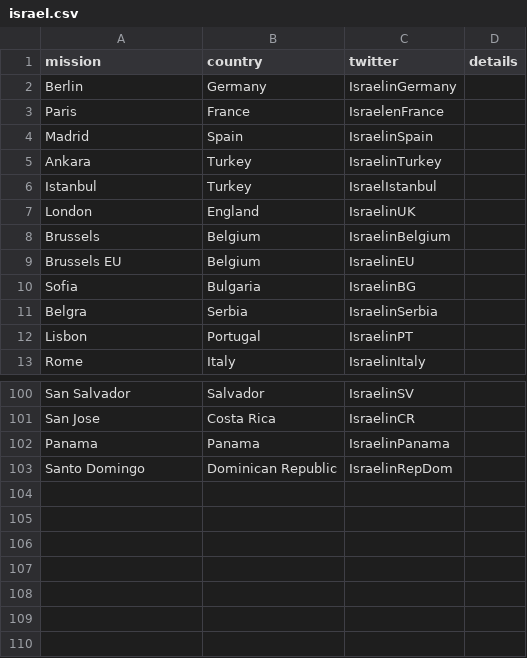
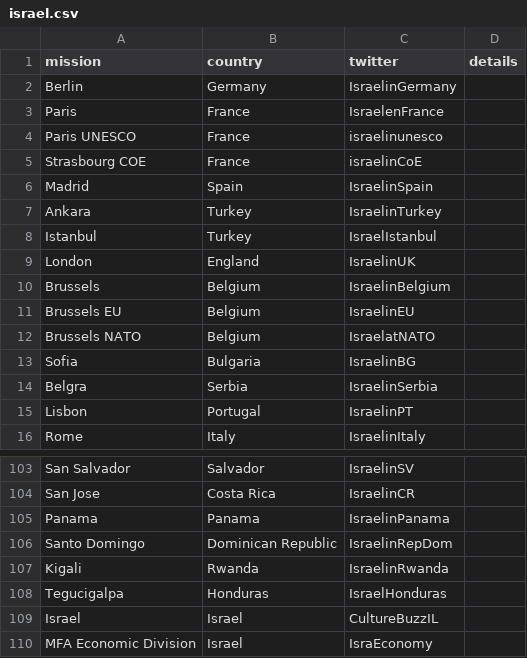
Before and after one commit to vg/twiplomacy, a CSV file: _data/israel.csv, drawn as a sheet; only a part is shown, gaps mark what is left out.

Commit message:
Update israel.csv

```diff
--- a/_data/israel.csv
+++ b/_data/israel.csv
@@ -3,2 +3,4 @@ Berlin,Germany,IsraelinGermany,
 Paris,France,IsraelenFrance,
+Paris UNESCO,France,israelinunesco,
+Strasbourg COE,France,israelinCoE
 Madrid,Spain,IsraelinSpain,
@@ -9,2 +11,3 @@ Brussels,Belgium,IsraelinBelgium,
 Brussels EU,Belgium,IsraelinEU,
+Brussels NATO,Belgium,IsraelatNATO,
 Sofia,Bulgaria,IsraelinBG,
@@ -103 +106,5 @@ Panama,Panama,IsraelinPanama,
 Santo Domingo,Dominican Republic,IsraelinRepDom,
+Kigali,Rwanda,IsraelinRwanda,
+Tegucigalpa,Honduras,IsraelHonduras,
+Israel,Israel,CultureBuzzIL,
+MFA Economic Division,Israel,IsraEconomy,
```
